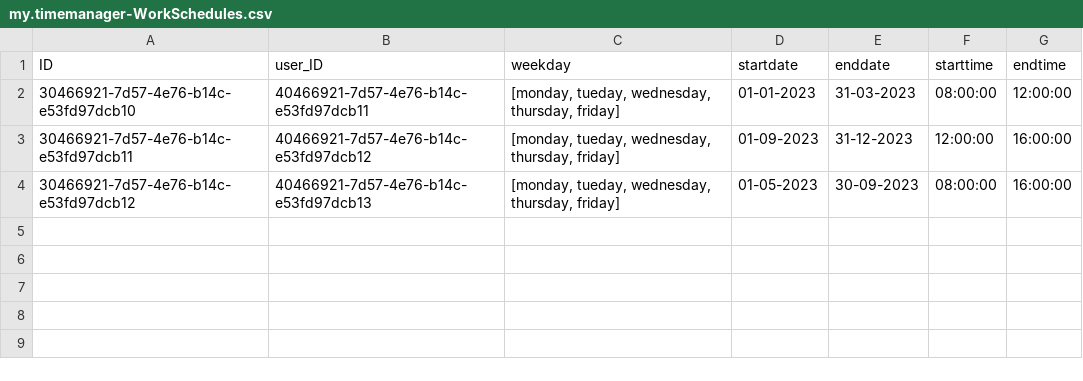
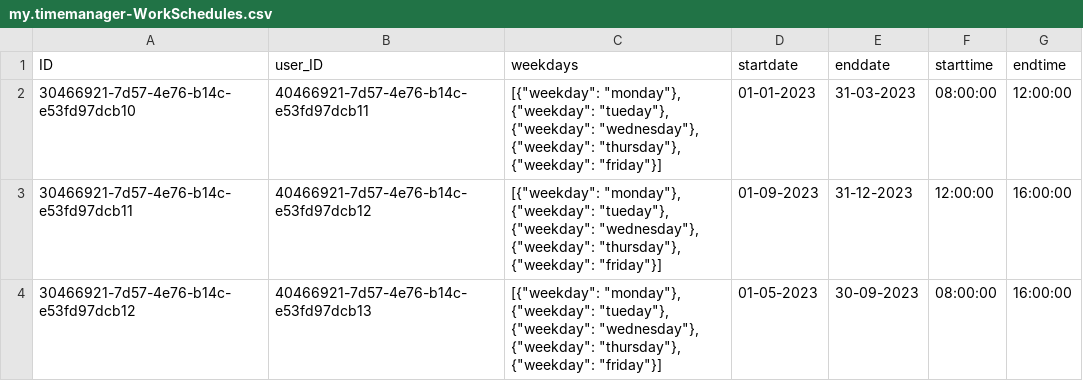
Before and after one commit to gavdilabs/STEP-SolutionX, a CSV file: db/csv/my.timemanager-WorkSchedules.csv, drawn as a sheet.

Commit message:
weekday array is now a "complex collection" (array)
It is now recognized as an array by the database and service, but it is a complex collection, so we cannot access it very easily... Why?

```diff
--- a/db/csv/my.timemanager-WorkSchedules.csv
+++ b/db/csv/my.timemanager-WorkSchedules.csv
@@ -1,4 +1,4 @@
-ID;user_ID;weekday;startdate;enddate;starttime;endtime
-30466921-7d57-4e76-b14c-e53fd97dcb10;40466921-7d57-4e76-b14c-e53fd97dcb11;[monday, tueday, wednesday, thursday, friday];01-01-2023;31-03-2023;08:00:00;12:00:00
-30466921-7d57-4e76-b14c-e53fd97dcb11;40466921-7d57-4e76-b14c-e53fd97dcb12;[monday, tueday, wednesday, thursday, friday];01-09-2023;31-12-2023;12:00:00;16:00:00
-30466921-7d57-4e76-b14c-e53fd97dcb12;40466921-7d57-4e76-b14c-e53fd97dcb13;[monday, tueday, wednesday, thursday, friday];01-05-2023;30-09-2023;08:00:00;16:00:00
+ID;user_ID;weekdays;startdate;enddate;starttime;endtime
+30466921-7d57-4e76-b14c-e53fd97dcb10;40466921-7d57-4e76-b14c-e53fd97dcb11;[{"weekday": "monday"}, {"weekday": "tueday"}, {"weekday": "wednesday"}, {"weekday": "thursday"}, {"weekday": "friday"}];01-01-2023;31-03-2023;08:00:00;12:00:00
+30466921-7d57-4e76-b14c-e53fd97dcb11;40466921-7d57-4e76-b14c-e53fd97dcb12;[{"weekday": "monday"}, {"weekday": "tueday"}, {"weekday": "wednesday"}, {"weekday": "thursday"}, {"weekday": "friday"}];01-09-2023;31-12-2023;12:00:00;16:00:00
+30466921-7d57-4e76-b14c-e53fd97dcb12;40466921-7d57-4e76-b14c-e53fd97dcb13;[{"weekday": "monday"}, {"weekday": "tueday"}, {"weekday": "wednesday"}, {"weekday": "thursday"}, {"weekday": "friday"}];01-05-2023;30-09-2023;08:00:00;16:00:00
```
Also changed, not shown: 3 other files.
